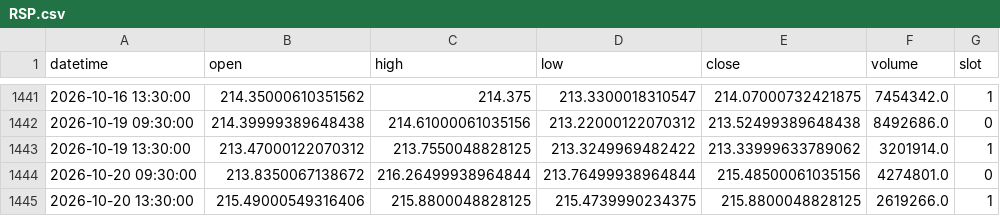
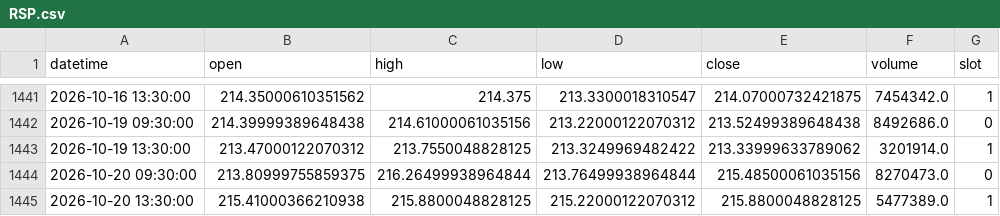
Before and after one commit to fairytrad888/ifi-lab, a CSV file: data/h4/RSP.csv, drawn as a sheet; only a part is shown, gaps mark what is left out.

```diff
--- a/data/h4/RSP.csv
+++ b/data/h4/RSP.csv
@@ -1443,3 +1443,3 @@ datetime,open,high,low,close,volume,slot
 2026-10-19 13:30:00,213.47000122070312,213.7550048828125,213.3249969482422,213.33999633789062,3201914.0,1
-2026-10-20 09:30:00,213.8350067138672,216.26499938964844,213.76499938964844,215.48500061035156,4274801.0,0
-2026-10-20 13:30:00,215.49000549316406,215.8800048828125,215.4739990234375,215.8800048828125,2619266.0,1
+2026-10-20 09:30:00,213.80999755859375,216.26499938964844,213.76499938964844,215.48500061035156,8270473.0,0
+2026-10-20 13:30:00,215.41000366210938,215.8800048828125,215.22000122070312,215.8800048828125,5477389.0,1
```
Also changed, not shown: data/earnings/NFLX.csv, data/h4/XBI.csv, 43 other files.
